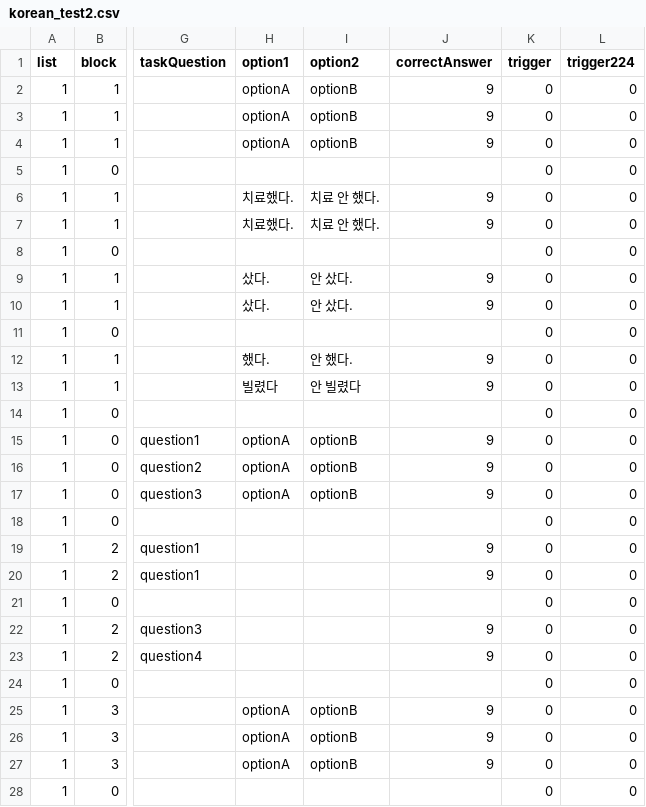
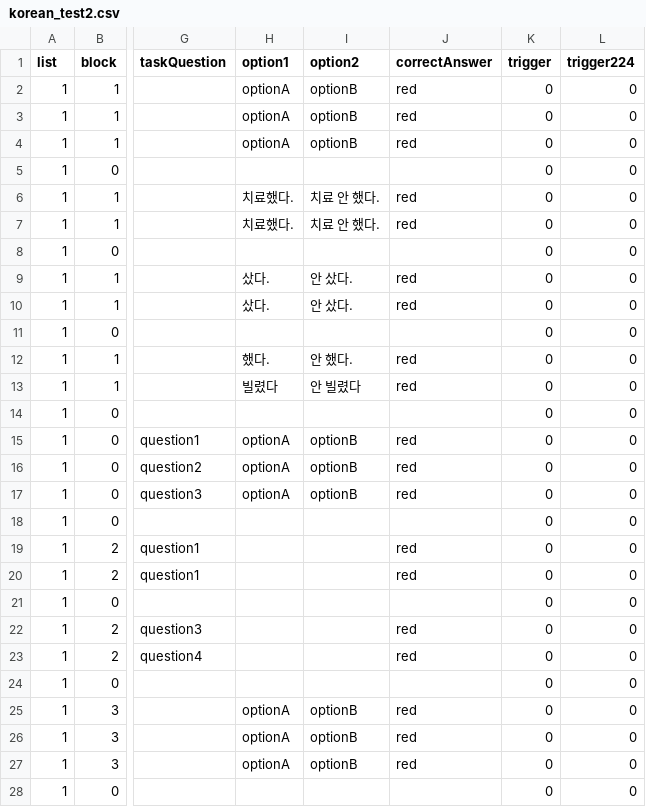
Before and after one commit to Jayeon6550/meg-pipeline, a CSV file: experiments/psychopy/jon_language_study/Korean_test/korean_test2.csv, drawn as a sheet; only a part is shown, gaps mark what is left out; the diff covers the shown part only; the diff names each change by its address in the sheet, - before the commit and + after, or states it on an @@ line.

Commit message:
change csv values to red instead of number

```diff
--- a/experiments/psychopy/jon_language_study/Korean_test/korean_test2.csv
+++ b/experiments/psychopy/jon_language_study/Korean_test/korean_test2.csv
-J2:J4 (correctAnswer): 9
+J2:J4 (correctAnswer): red
-J6:J7 (correctAnswer): 9
+J6:J7 (correctAnswer): red
-J9:J10 (correctAnswer): 9
+J9:J10 (correctAnswer): red
-J12:J13 (correctAnswer): 9
+J12:J13 (correctAnswer): red
-J15:J17 (correctAnswer): 9
+J15:J17 (correctAnswer): red
-J19:J20 (correctAnswer): 9
+J19:J20 (correctAnswer): red
-J22:J23 (correctAnswer): 9
+J22:J23 (correctAnswer): red
-J25:J27 (correctAnswer): 9
+J25:J27 (correctAnswer): red
```
Also changed, not shown: 3 edited cells elsewhere in this file, 1 other file.
